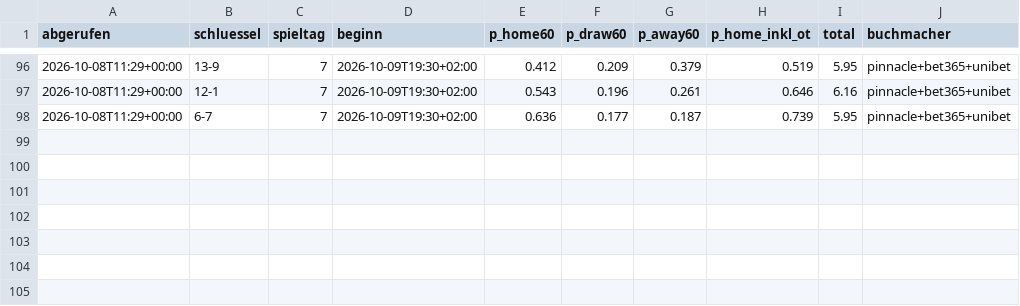
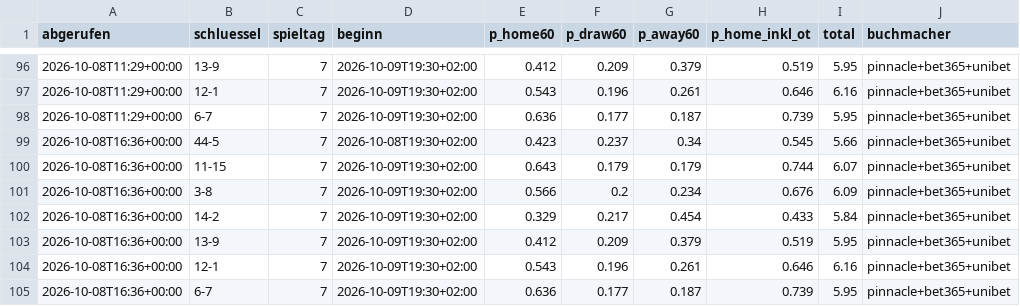
Before and after one commit to machi239/del-fantasy, a CSV file: data/quoten_verlauf.csv, drawn as a sheet; only a part is shown, gaps mark what is left out; the diff names each change by its address in the sheet, - before the commit and + after, or states it on an @@ line.

```diff
--- a/data/quoten_verlauf.csv
+++ b/data/quoten_verlauf.csv
+row 99: 2026-10-08T16:36+00:00 | 44-5 | 7 | 2026-10-08T19:30+02:00 | 0.423 | 0.237 | 0.34 | 0.545 | 5.66 | pinnacle+bet365+unibet
+row 100: 2026-10-08T16:36+00:00 | 11-15 | 7 | 2026-10-09T19:30+02:00 | 0.643 | 0.179 | 0.179 | 0.744 | 6.07 | pinnacle+bet365+unibet
+row 101: 2026-10-08T16:36+00:00 | 3-8 | 7 | 2026-10-09T19:30+02:00 | 0.566 | 0.2 | 0.234 | 0.676 | 6.09 | pinnacle+bet365+unibet
+row 102: 2026-10-08T16:36+00:00 | 14-2 | 7 | 2026-10-09T19:30+02:00 | 0.329 | 0.217 | 0.454 | 0.433 | 5.84 | pinnacle+bet365+unibet
+row 103: 2026-10-08T16:36+00:00 | 13-9 | 7 | 2026-10-09T19:30+02:00 | 0.412 | 0.209 | 0.379 | 0.519 | 5.95 | pinnacle+bet365+unibet
+row 104: 2026-10-08T16:36+00:00 | 12-1 | 7 | 2026-10-09T19:30+02:00 | 0.543 | 0.196 | 0.261 | 0.646 | 6.16 | pinnacle+bet365+unibet
+row 105: 2026-10-08T16:36+00:00 | 6-7 | 7 | 2026-10-09T19:30+02:00 | 0.636 | 0.177 | 0.187 | 0.739 | 5.95 | pinnacle+bet365+unibet
```
Also changed, not shown: 1 other file.
